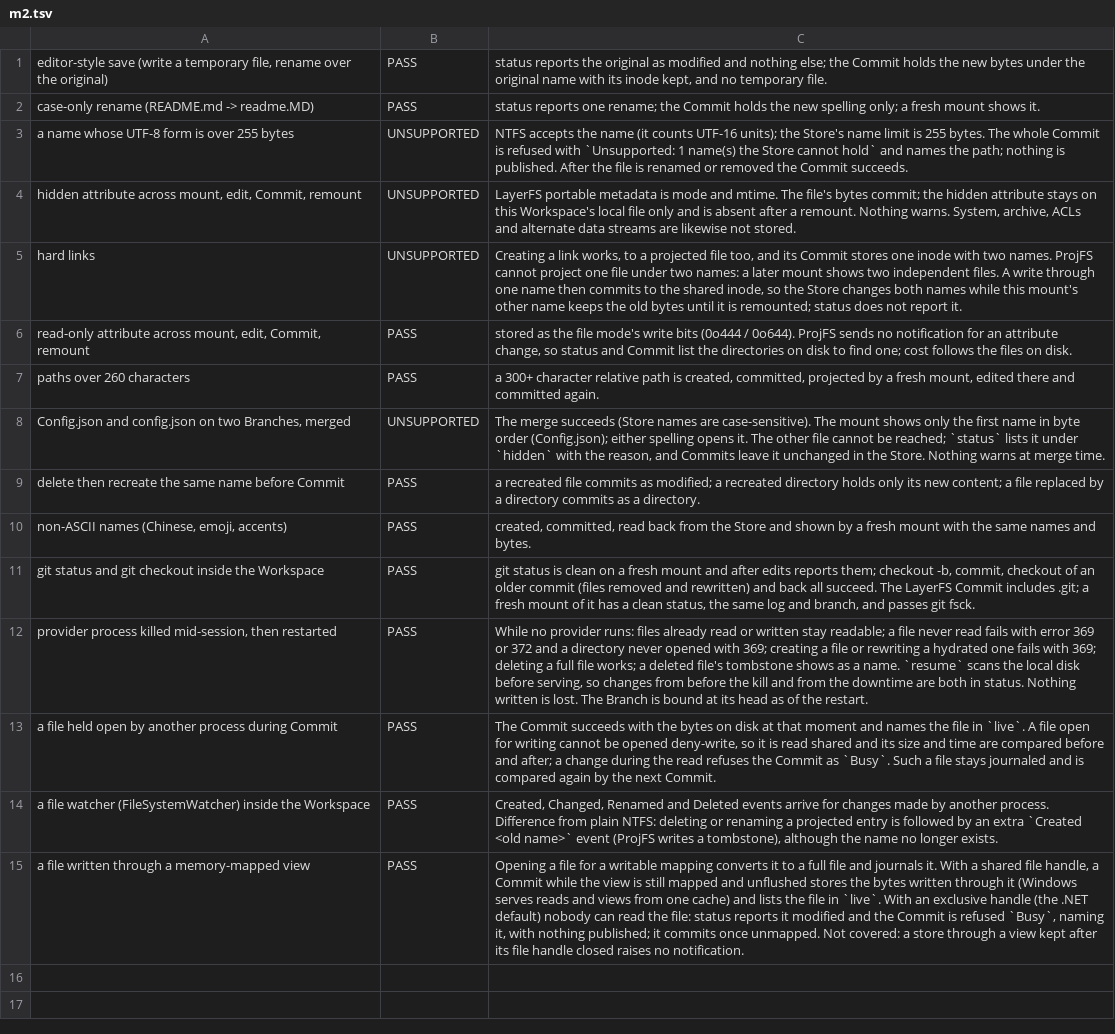
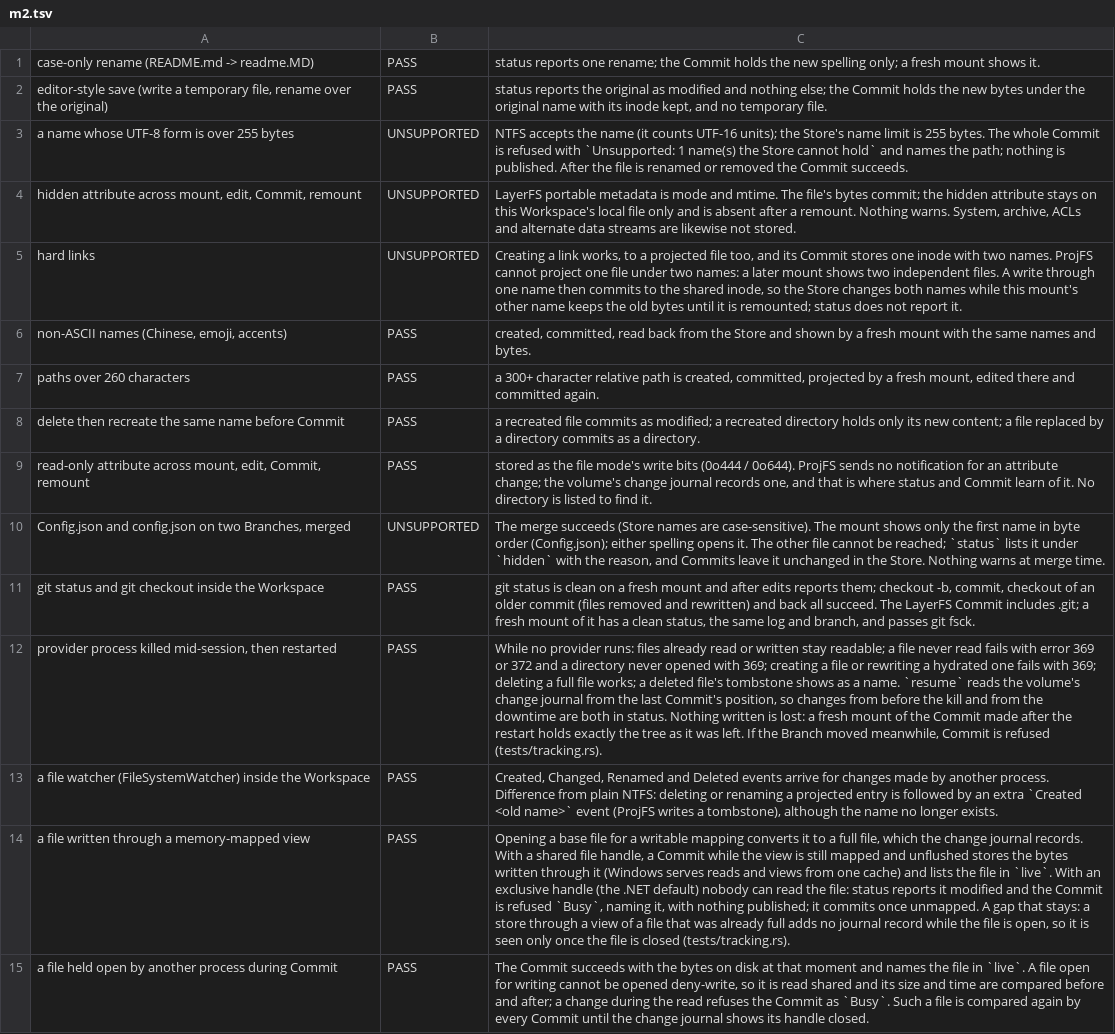
Before and after one commit to ZHallen122/layerfs, a TSV file: engine/crates/layerfs-projfs/results/m2.tsv, drawn as a sheet; removed rows and columns are numbered as before the commit, all else as after; the diff names each change by its address in the sheet, - before the commit and + after, or states it on an @@ line.

```diff
--- a/engine/crates/layerfs-projfs/results/m2.tsv
+++ b/engine/crates/layerfs-projfs/results/m2.tsv
@@ row 2 moved to row 1: case-only rename (README.md -> readme.MD… @@
-A6: read-only attribute across mount, edit, Commit, remount
+A6: non-ASCII names (Chinese, emoji, accents)
-C6: stored as the file mode's write bits (0o444 / 0o644). ProjFS sends no notification for an attribute change, so status and Commit list the directories on disk to find one; cost follows the files on disk.
+C6: created, committed, read back from the Store and shown by a fresh mount with the same names and bytes.
@@ row 9 moved to row 8: delete then recreate the same name befor… @@
+row 9: read-only attribute across mount, edit, Commit, remount | PASS | stored as the file mode's write bits (0o444 / 0o644). ProjFS sends no notification for an attribute change; the volume's change journal records one, and that is where status and Commit learn of it. No directory is listed to find it.
-row 10: non-ASCII names (Chinese, emoji, accents) | PASS | created, committed, read back from the Store and shown by a fresh mount with the same names and bytes.
-C12: …name. `resume` scans the local disk before serving, so changes from before the kill and from the downtime are both in status. Nothing written is lost. The Branch is bound at its head as of the restart.
+C12: …name. `resume` reads the volume's change journal from the last Commit's position, so changes from before the kill and from the downtime are both in status. Nothing written is lost: a fresh mount of the Commit made after the restart holds exactly the tree as it was left. If the Branch moved meanwhile, Commit is refused (tests/tracking.rs).
-row 13: a file held open by another process during Commit | PASS | The Commit succeeds with the bytes on disk at that moment and names the file in `live`. A file open for writing cannot be opened deny-write, so it is read shared and its size and time are compared before and after; a change during the read refuses the Commit as `Busy`. Such a file stays journaled and is compared again by the next Commit.
-C14: Opening a file for a writable mapping converts it to a full file and journals it. With a shared file handle, a Commit while the view is still mapped and unflushed stores the bytes written through it (Windows serves reads and views from one cache) and lists the file in `live`. With an exclusive handle (the .NET default) nobody can read the file: status reports it modified and the Commit is refused `Busy`, naming it, with nothing published; it commits once unmapped. Not covered: a store through a view kept after its file handle closed raises no notification.
+C14: Opening a base file for a writable mapping converts it to a full file, which the change journal records. With a shared file handle, a Commit while the view is still mapped and unflushed stores the bytes written through it (Windows serves reads and views from one cache) and lists the file in `live`. With an exclusive handle (the .NET default) nobody can read the file: status reports it modified and the Commit is refused `Busy`, naming it, with nothing published; it commits once unmapped. A gap that stays: a store through a view of a file that was already full adds no journal record while the file is open, so it is seen only once the file is closed (tests/tracking.rs).
+row 15: a file held open by another process during Commit | PASS | The Commit succeeds with the bytes on disk at that moment and names the file in `live`. A file open for writing cannot be opened deny-write, so it is read shared and its size and time are compared before and after; a change during the read refuses the Commit as `Busy`. Such a file is compared again by every Commit until the change journal shows its handle closed.
```
Also changed, not shown: 17 other files.
